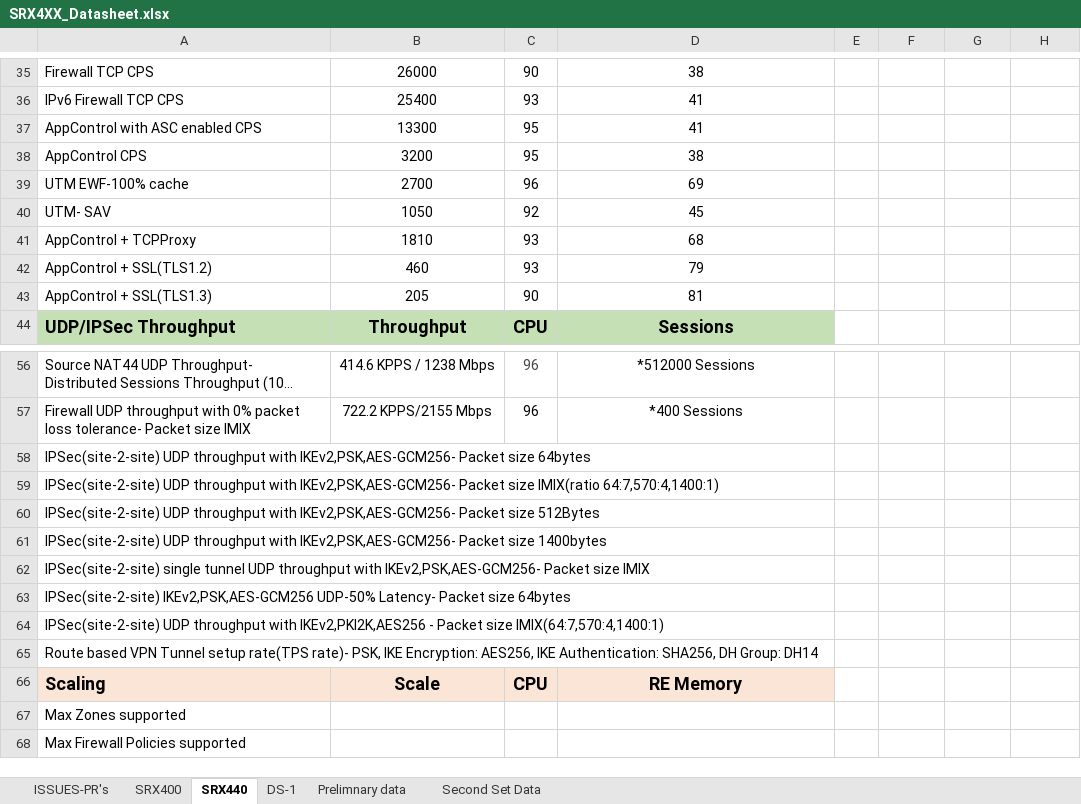
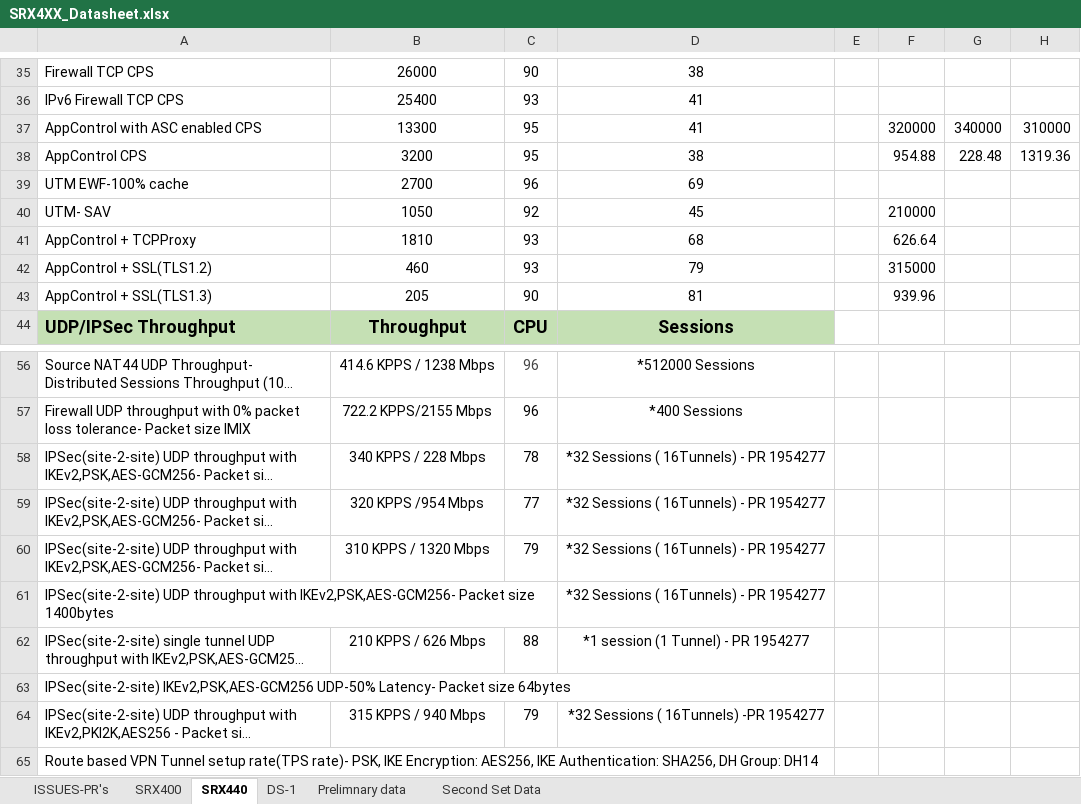
Before and after one commit to shiv4n9/panther-sanity, an Excel workbook: public/data/SRX4XX_Datasheet.xlsx, sheet SRX440, drawn as a sheet; only a part is shown, gaps mark what is left out; the shorter side is filled out with more unchanged rows; long unchanged cells end in …; values as stored, in another font and other column widths than the file's, no borders; the diff names each change by its address in the sheet, - before the commit and + after, or states it on an @@ line.

Commit message:
Update SRX4XX datasheet

```diff
--- a/public/data/SRX4XX_Datasheet.xlsx (sheet SRX440)
+++ b/public/data/SRX4XX_Datasheet.xlsx (sheet SRX440)
-F37: (empty)
+F37: 320000
-G37: (empty)
+G37: 340000
-H37: (empty)
+H37: 310000
-F38: (empty)
+F38: 954.88
-G38: (empty)
+G38: 228.48
-H38: (empty)
+H38: 1319.36
-F40: (empty)
+F40: 210000
-F41: (empty)
+F41: 626.64
-F42: (empty)
+F42: 315000
-F43: (empty)
+F43: 939.96
-B58: (empty)
+B58: 340 KPPS / 228 Mbps
-C58: (empty)
+C58: 78
-D58:D61: (empty)
+D58:D61: *32 Sessions ( 16Tunnels) - PR 1954277
-B59: (empty)
+B59: 320 KPPS /954 Mbps
-C59: (empty)
+C59: 77
-B60: (empty)
+B60: 310 KPPS / 1320 Mbps
-C60: (empty)
+C60: 79
-B62: (empty)
+B62: 210 KPPS / 626 Mbps
-C62: (empty)
+C62: 88
-D62: (empty)
+D62: *1 session (1 Tunnel) - PR 1954277
-B64: (empty)
+B64: 315 KPPS / 940 Mbps
-C64: (empty)
+C64: 79
-D64: (empty)
+D64: *32 Sessions ( 16Tunnels) -PR 1954277
```
Also changed, not shown: sheet DS-1.
